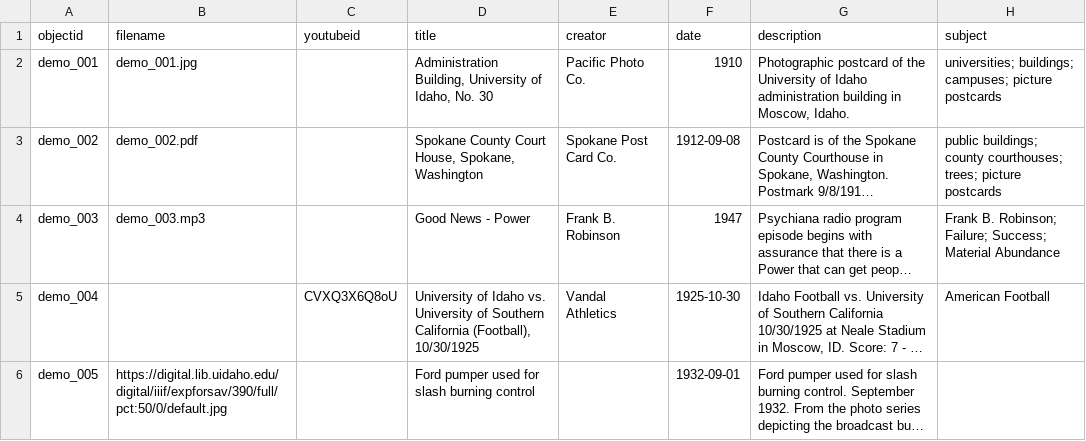
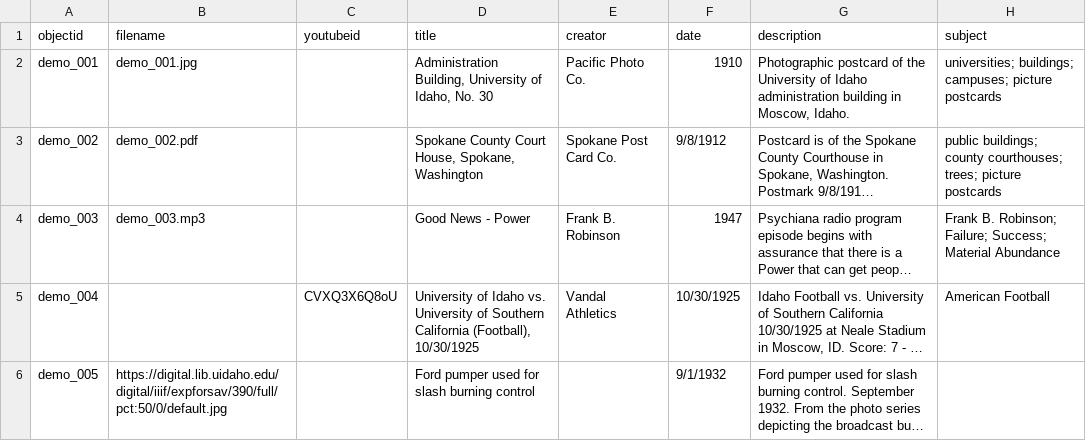
Before and after one commit to ltvsanjuan/demo_repo1, a CSV file: _data/demo-metadata-copy.csv, drawn as a sheet; only a part is shown; long unchanged cells end in …; the diff covers the shown part only; the diff names each change by its address in the sheet, - before the commit and + after, or states it on an @@ line.

```diff
--- a/_data/demo-metadata-copy.csv
+++ b/_data/demo-metadata-copy.csv
-F3 (date): 1912-09-08
+F3 (date): 9/8/1912
-F5 (date): 1925-10-30
+F5 (date): 10/30/1925
-F6 (date): 1932-09-01
+F6 (date): 9/1/1932
```
Also changed, not shown: 4 added rows elsewhere in this file.
